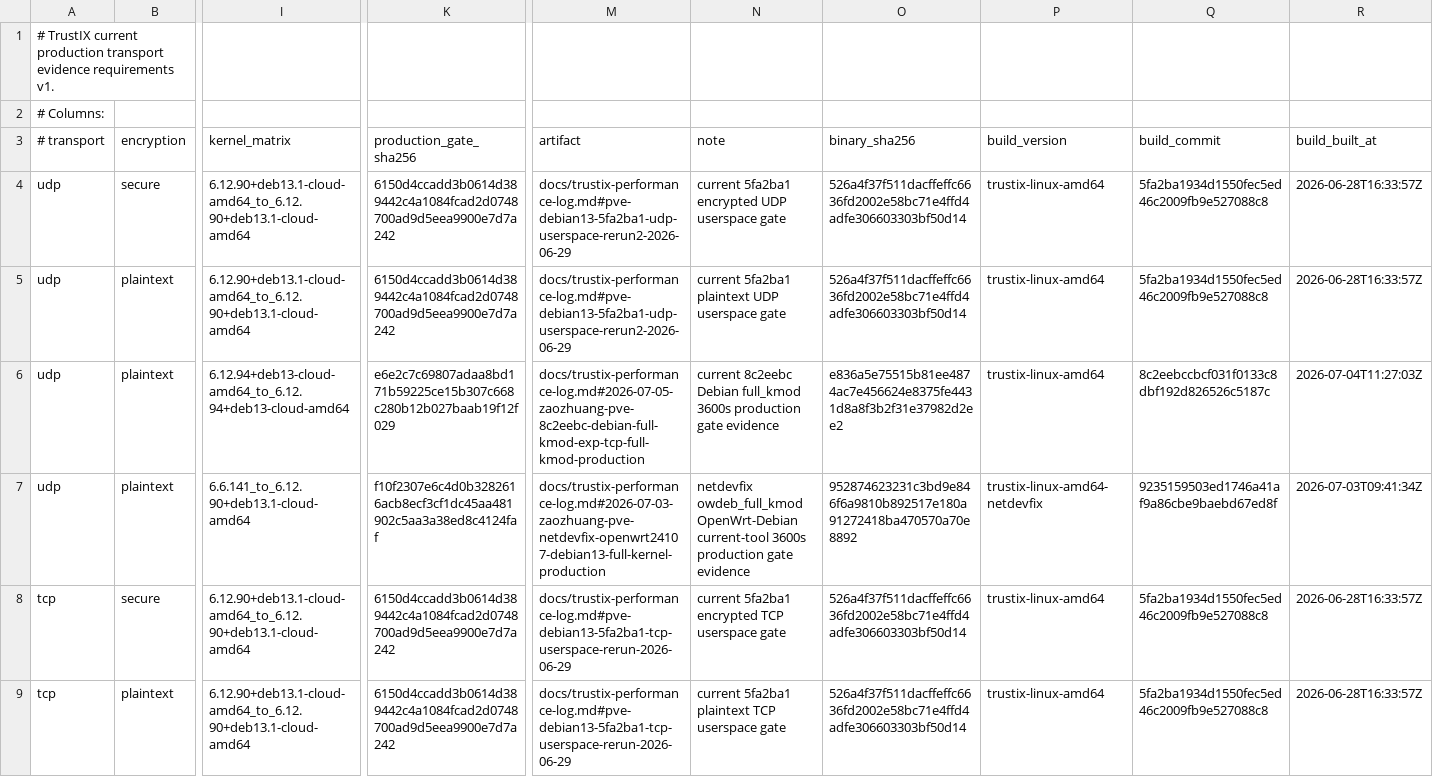
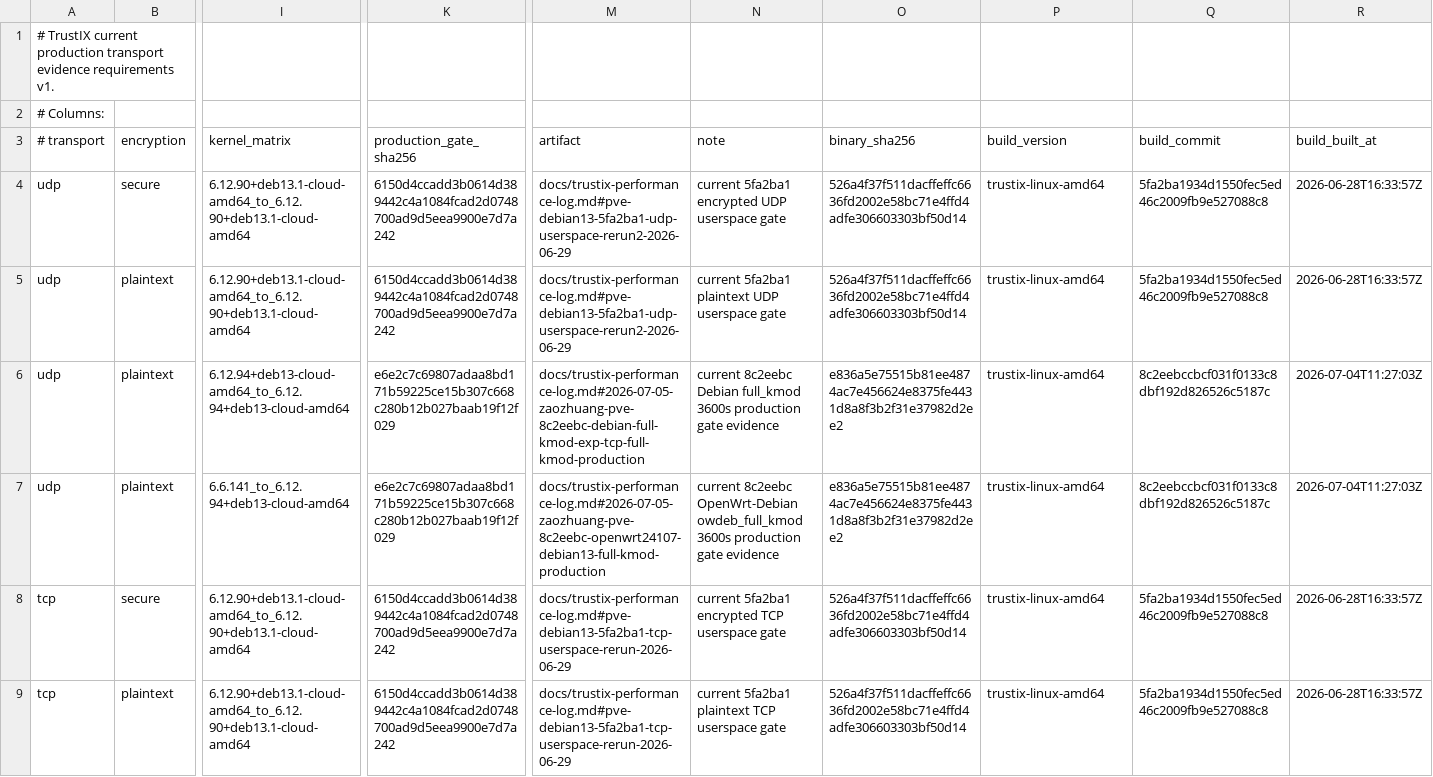
Before and after one commit to Unicode01/TrustIX, a TSV file: scripts/production-transport-current-evidence.tsv, drawn as a sheet; only a part is shown, gaps mark what is left out; the diff covers the shown part only; the diff names each change by its address in the sheet, - before the commit and + after, or states it on an @@ line.

```diff
--- a/scripts/production-transport-current-evidence.tsv
+++ b/scripts/production-transport-current-evidence.tsv
-I7 (kernel_matrix): 6.6.141_to_6.12.90+deb13.1-cloud-amd64
+I7 (kernel_matrix): 6.6.141_to_6.12.94+deb13-cloud-amd64
-K7 (production_gate_sha256): f10f2307e6c4d0b3282616acb8ecf3cf1dc45aa481902c5aa3a38ed8c4124faf
+K7 (production_gate_sha256): e6e2c7c69807adaa8bd171b59225ce15b307c668c280b12b027baab19f12f029
-M7 (artifact): docs/trustix-performance-log.md#2026-07-03-zaozhuang-pve-netdevfix-openwrt24107-debian13-full-kernel-production
+M7 (artifact): docs/trustix-performance-log.md#2026-07-05-zaozhuang-pve-8c2eebc-openwrt24107-debian13-full-kmod-production
-N7 (note): netdevfix owdeb_full_kmod OpenWrt-Debian current-tool 3600s production…
+N7 (note): current 8c2eebc OpenWrt-Debian owdeb_full_kmod 3600s production…
-O7 (binary_sha256): 952874623231c3bd9e846f6a9810b892517e180a91272418ba470570a70e8892
+O7 (binary_sha256): e836a5e75515b81ee4874ac7e456624e8375fe4431d8a8f3b2f31e37982d2ee2
-P7 (build_version): trustix-linux-amd64-netdevfix
+P7 (build_version): trustix-linux-amd64
-Q7 (build_commit): 9235159503ed1746a41af9a86cbe9baebd67ed8f
+Q7 (build_commit): 8c2eebccbcf031f0133c8dbf192d826526c5187c
-R7 (build_built_at): 2026-07-03T09:41:34Z
+R7 (build_built_at): 2026-07-04T11:27:03Z
```
Also changed, not shown: 8 edited cells elsewhere in this file, scripts/production-transport-evidence.tsv, 4 other files.
